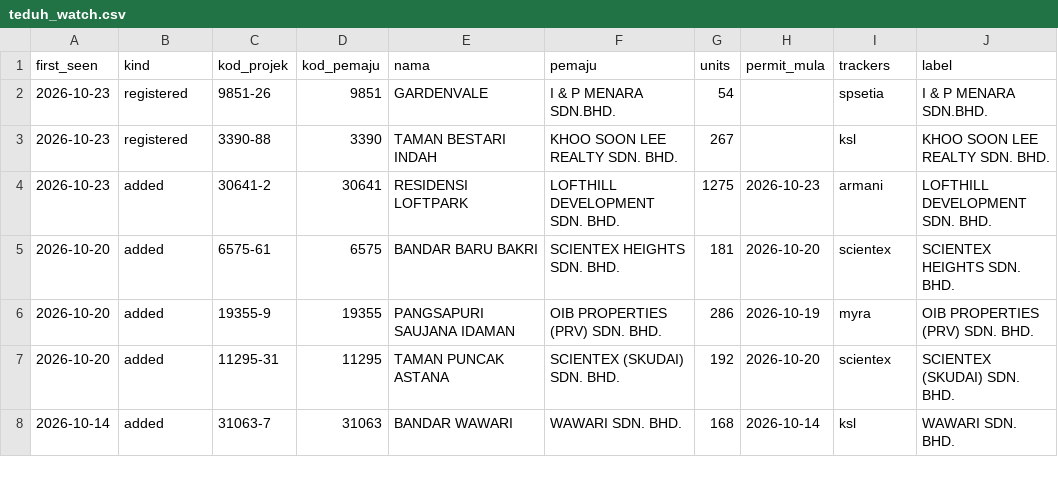
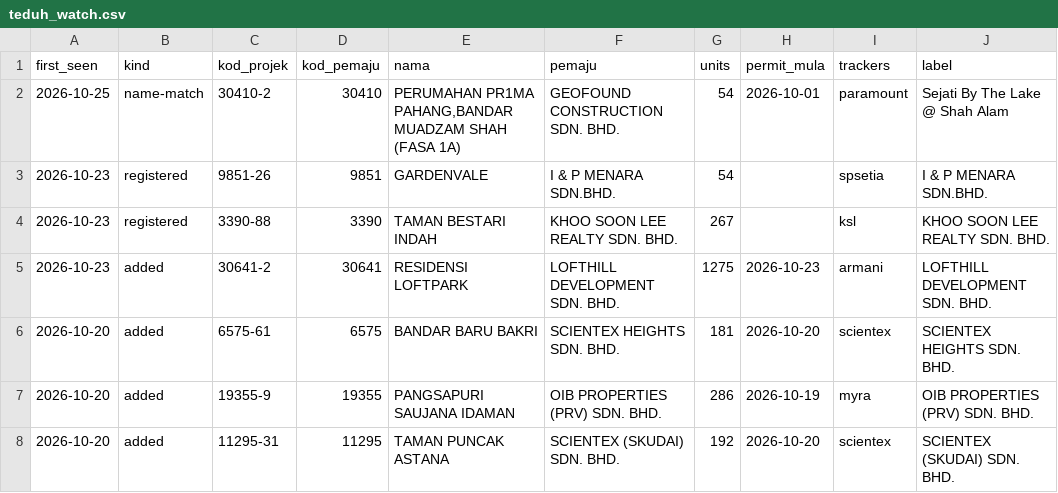
Before and after one commit to smtcu/teduh-tracker, a CSV file: data/teduh_watch.csv, drawn as a sheet; only a part is shown; the shorter side is filled out with more unchanged rows; the diff names each change by its address in the sheet, - before the commit and + after, or states it on an @@ line.

Commit message:
Launch watch 2026-10-26

```diff
--- a/data/teduh_watch.csv
+++ b/data/teduh_watch.csv
+row 2: 2026-10-25 | name-match | 30410-2 | 30410 | PERUMAHAN PR1MA PAHANG,BANDAR MUADZAM SHAH (FASA 1A) | GEOFOUND CONSTRUCTION SDN. BHD. | 54 | 2026-10-01 | paramount | Sejati By The Lake @ Shah Alam
```
Also changed, not shown: 1 other file.
